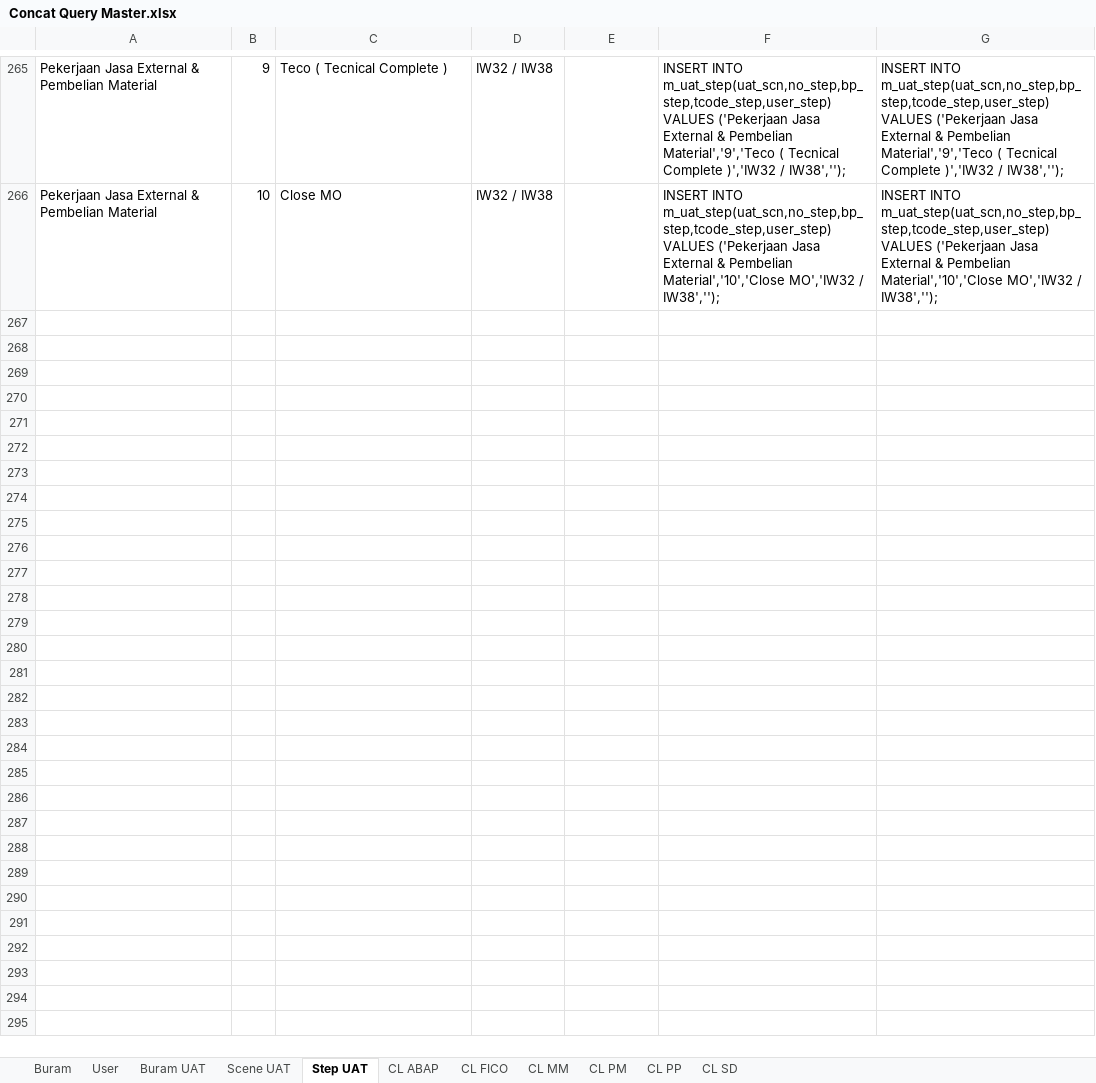
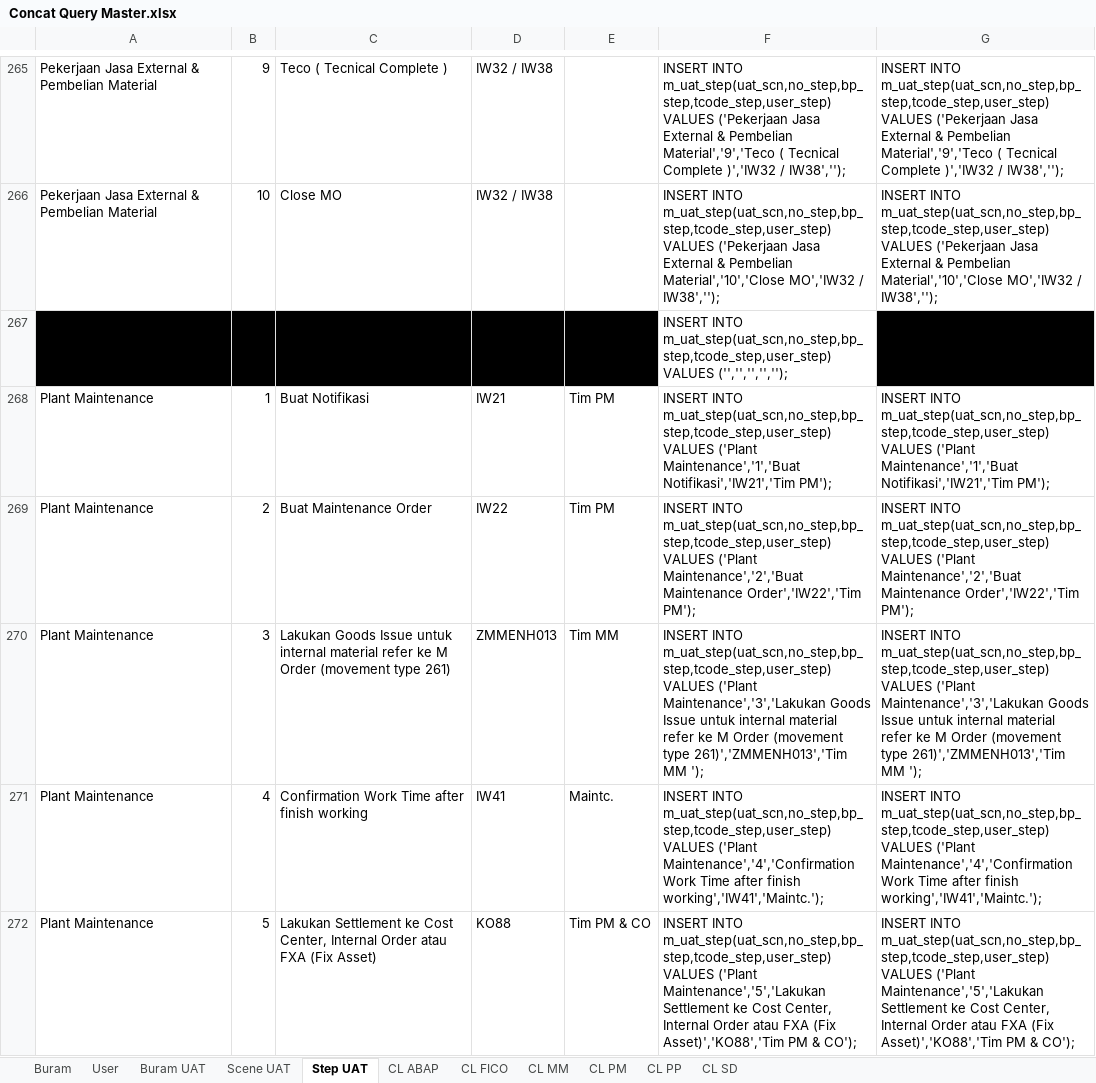
Before and after one commit to andreanhk/intest, an Excel workbook: Concat Query Master.xlsx, sheet Step UAT, drawn as a sheet; only a part is shown, gaps mark what is left out; values as stored, in another font and other column widths than the file's, no borders; the diff covers the shown part only; the diff names each change by its address in the sheet, - before the commit and + after, or states it on an @@ line.

```diff
--- a/Concat Query Master.xlsx (sheet Step UAT)
+++ b/Concat Query Master.xlsx (sheet Step UAT)
+row 267:  |  |  |  |  | INSERT INTO m_uat_step(uat_scn,no_step,bp_step,tcode_step,user_step) VALUES ('','','','','');
+row 268: Plant Maintenance | 1 | Buat Notifikasi | IW21 | Tim PM | INSERT INTO m_uat_step(uat_scn,no_step,bp_step,tcode_step,user_step) VALUES ('Plant Maintenance','1','Buat Notifikasi','IW21','Tim PM'); | INSERT INTO m_uat_step(uat_scn,no_step,bp_step,tcode_step,user_step) VALUES ('Plant Maintenance','1','Buat Notifikasi','IW21','Tim PM');
+row 269: Plant Maintenance | 2 | Buat Maintenance Order | IW22 | Tim PM | INSERT INTO m_uat_step(uat_scn,no_step,bp_step,tcode_step,user_step) VALUES ('Plant Maintenance','2','Buat Maintenance Order','IW22','Tim PM'); | INSERT INTO m_uat_step(uat_scn,no_step,bp_step,tcode_step,user_step) VALUES ('Plant Maintenance','2','Buat Maintenance Order','IW22','Tim PM');
+row 270: Plant Maintenance | 3 | Lakukan Goods Issue untuk internal material refer ke M Order (movement type 261) | ZMMENH013 | Tim MM | INSERT INTO m_uat_step(uat_scn,no_step,bp_step,tcode_step,user_step) VALUES ('Plant Maintenance','3','Lakukan Goods Issue untuk internal material refer ke M Order (movement type 261)','ZMMENH013','Tim MM '); | INSERT INTO m_uat_step(uat_scn,no_step,bp_step,tcode_step,user_step) VALUES ('Plant Maintenance','3','Lakukan Goods Issue untuk internal material refer ke M Order (movement type 261)','ZMMENH013','Tim MM ');
+row 271: Plant Maintenance | 4 | Confirmation Work Time after finish working | IW41 | Maintc. | INSERT INTO m_uat_step(uat_scn,no_step,bp_step,tcode_step,user_step) VALUES ('Plant Maintenance','4','Confirmation Work Time after finish working','IW41','Maintc.'); | INSERT INTO m_uat_step(uat_scn,no_step,bp_step,tcode_step,user_step) VALUES ('Plant Maintenance','4','Confirmation Work Time after finish working','IW41','Maintc.');
+row 272: Plant Maintenance | 5 | Lakukan Settlement ke Cost Center, Internal Order atau FXA (Fix Asset) | KO88 | Tim PM & CO | INSERT INTO m_uat_step(uat_scn,no_step,bp_step,tcode_step,user_step) VALUES ('Plant Maintenance','5','Lakukan Settlement ke Cost Center, Internal Order atau FXA (Fix Asset)','KO88','Tim PM & CO'); | INSERT INTO m_uat_step(uat_scn,no_step,bp_step,tcode_step,user_step) VALUES ('Plant Maintenance','5','Lakukan Settlement ke Cost Center, Internal Order atau FXA (Fix Asset)','KO88','Tim PM & CO');
```
Also changed, not shown: 17 added rows and 2 edited cells elsewhere in this sheet, sheet Buram UAT, sheet Scene UAT, formulas that keep their value, 4 other files.
